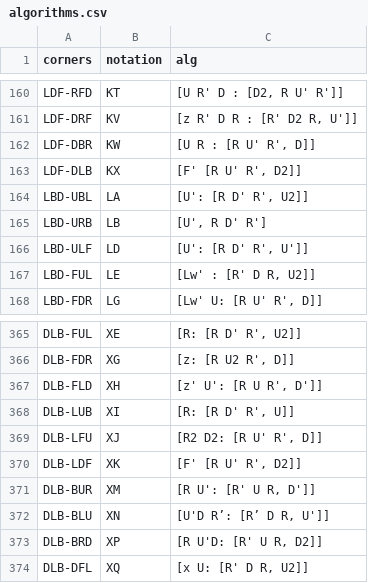
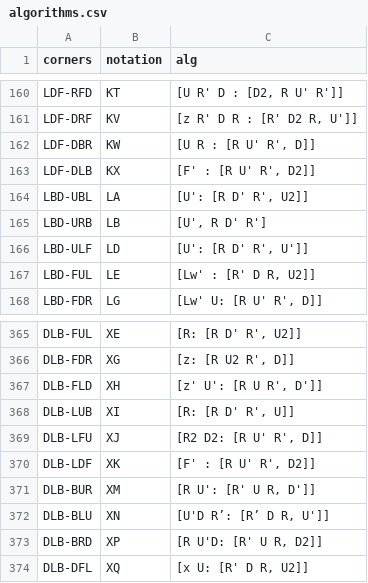
Before and after one commit to damarkrisnandi/3-style-algs-trainer, a CSV file: public/algorithms.csv, drawn as a sheet; only a part is shown, gaps mark what is left out.

Commit message:
fix algs

```diff
--- a/public/algorithms.csv
+++ b/public/algorithms.csv
@@ -162,3 +162,3 @@ LDF-DRF,KV,"[z R' D R : [R' D2 R, U']]"
 LDF-DBR,KW,"[U R : [R U' R', D]]"
-LDF-DLB,KX,"[F' [R U' R', D2]]"
+LDF-DLB,KX,"[F' : [R U' R', D2]]"
 LBD-UBL,LA,"[U': [R D' R', U2]]"
@@ -369,3 +369,3 @@ DLB-LUB,XI,"[R: [R D' R', U]]"
 DLB-LFU,XJ,"[R2 D2: [R U' R', D]]"
-DLB-LDF,XK,"[F' [R U' R', D2]]"
+DLB-LDF,XK,"[F' : [R U' R', D2]]"
 DLB-BUR,XM,"[R U': [R' U R, D']]"
```
